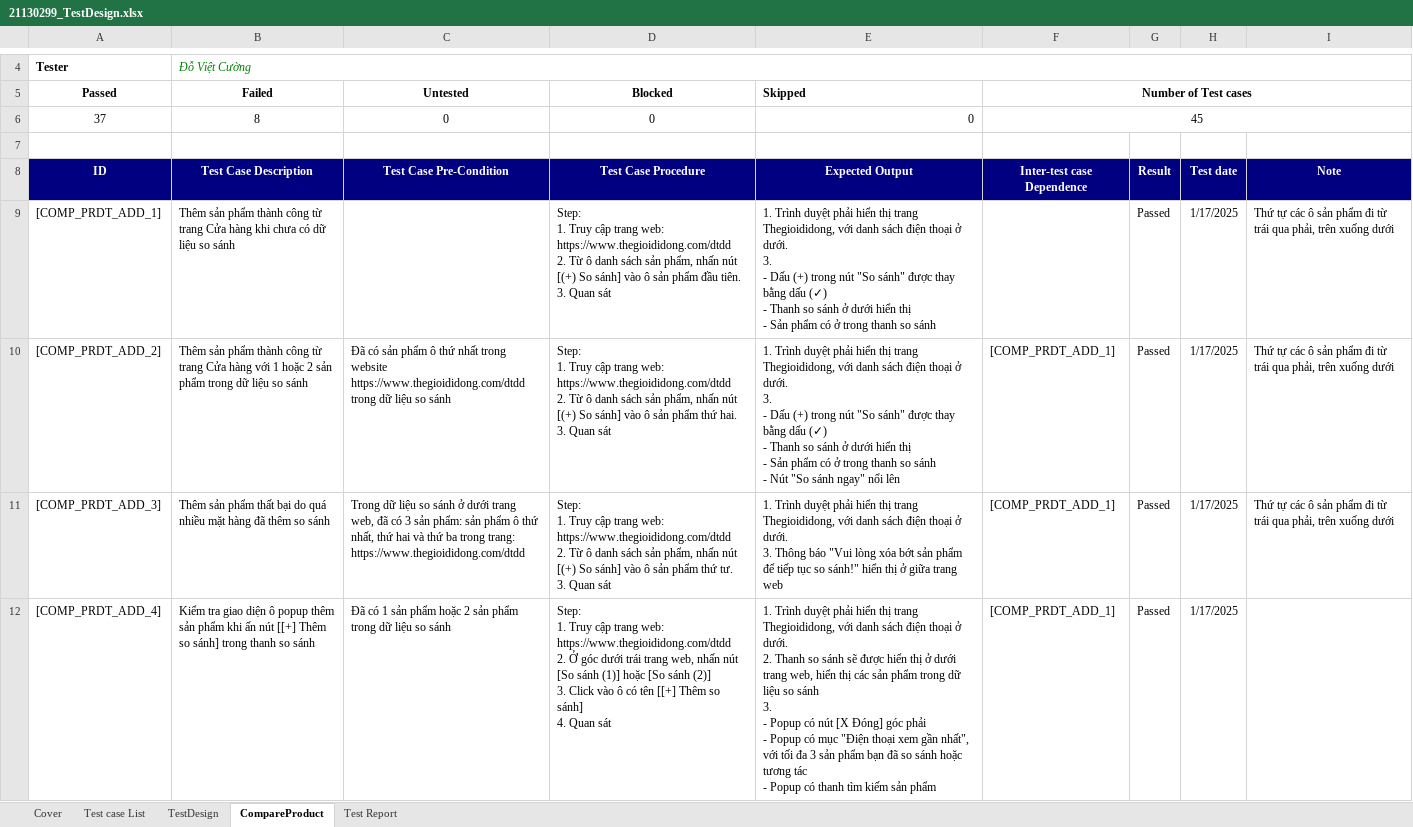
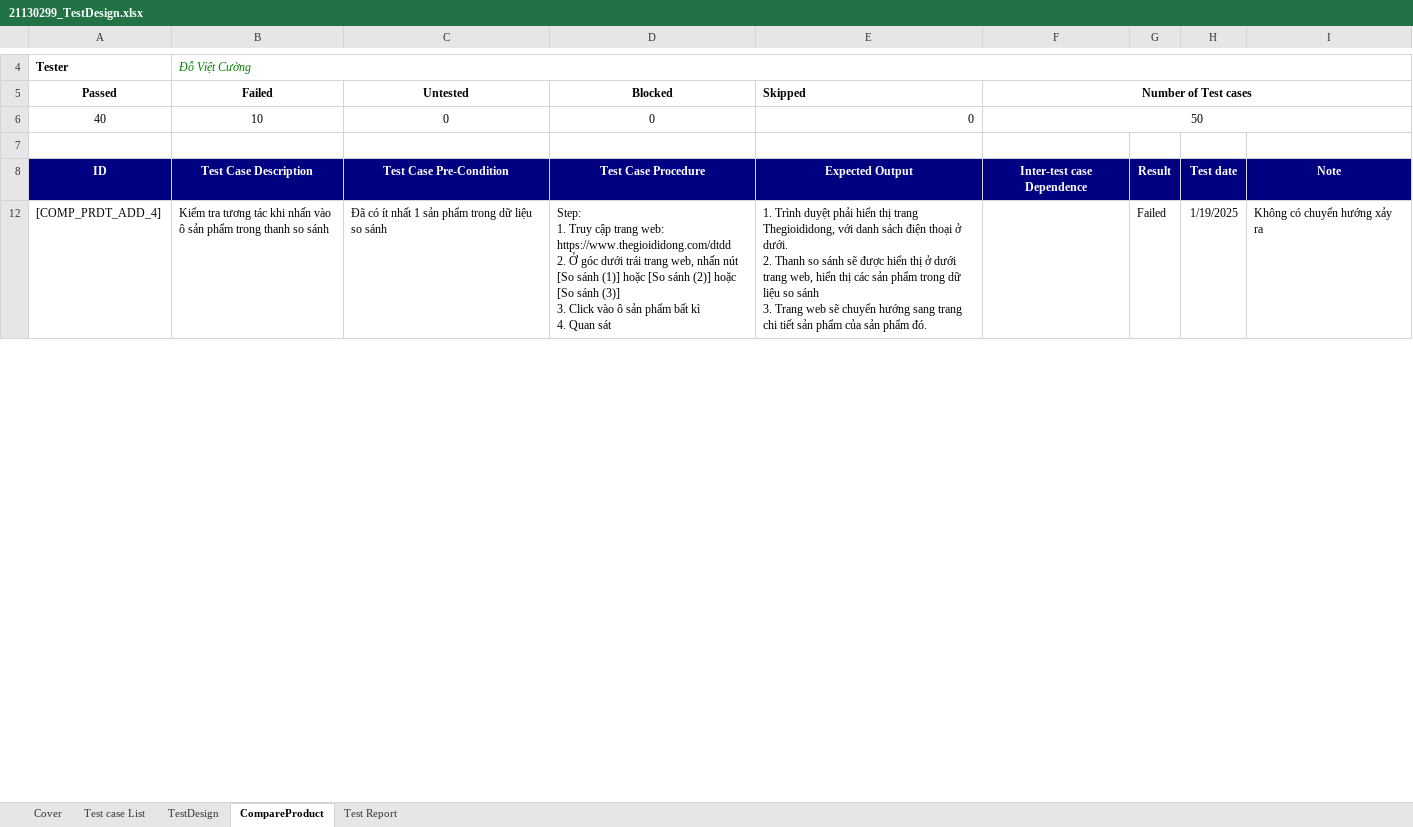
Before and after one commit to tuan0919/tester-2024, an Excel workbook: 21130299_TestDesign.xlsx, sheet CompareProduct, drawn as a sheet; only a part is shown, gaps mark what is left out; values as stored, in another font and other column widths than the file's, no borders; table styles not drawn; ↵ is a line break in a cell; the diff covers the shown part only; the diff names each change by its address in the sheet, - before the commit and + after, or states it on an @@ line.

```diff
--- a/21130299_TestDesign.xlsx (sheet CompareProduct)
+++ b/21130299_TestDesign.xlsx (sheet CompareProduct)
-A6 (Passed): 37
+A6 (Passed): 40
-B6 (Failed): 8
+B6 (Failed): 10
-F6 (Number of Test cases): 45
+F6 (Number of Test cases): 50
-row 9: [COMP_PRDT_ADD_1] | Thêm sản phẩm thành công từ trang Cửa hàng khi chưa có dữ liệu so sánh |  | Step: ↵ 1. Truy cập trang web: https://www.thegioididong.com/dtdd ↵ 2. Từ ô danh sách sản phẩm, nhấn nút [(+) So sánh] vào ô sản phẩm đầu tiên. ↵ 3. Quan sát | 1. Trình duyệt phải hiển thị trang Thegioididong, với danh sách điện thoại ở dưới. ↵ 3. ↵ - Dấu (+) trong nút "So sánh" được thay bằng dấu (✓) ↵ - Thanh so sánh ở dưới hiển thị ↵ - Sản phẩm có ở trong thanh so sánh |  | Passed | 1/17/2025 | Thứ tự các ô sản phẩm đi từ trái qua phải, trên xuống dưới
-row 10: [COMP_PRDT_ADD_2] | Thêm sản phẩm thành công từ trang Cửa hàng với 1 hoặc 2 sản phẩm trong dữ liệu so sánh | Đã có sản phẩm ô thứ nhất trong website https://www.thegioididong.com/dtdd trong dữ liệu so sánh | Step: ↵ 1. Truy cập trang web: https://www.thegioididong.com/dtdd ↵ 2. Từ ô danh sách sản phẩm, nhấn nút [(+) So sánh] vào ô sản phẩm thứ hai. ↵ 3. Quan sát | 1. Trình duyệt phải hiển thị trang Thegioididong, với danh sách điện thoại ở dưới. ↵ 3. ↵ - Dấu (+) trong nút "So sánh" được thay bằng dấu (✓) ↵ - Thanh so sánh ở dưới hiển thị ↵ - Sản phẩm có ở trong thanh so sánh ↵ - Nút "So sánh ngay" nổi lên | [COMP_PRDT_ADD_1] | Passed | 1/17/2025 | Thứ tự các ô sản phẩm đi từ trái qua phải, trên xuống dưới
-row 11: [COMP_PRDT_ADD_3] | Thêm sản phẩm thất bại do quá nhiều mặt hàng đã thêm so sánh | Trong dữ liệu so sánh ở dưới trang web, đã có 3 sản phẩm: sản phẩm ô thứ nhất, thứ hai và thứ ba trong trang: https://www.thegioididong.com/dtdd | Step: ↵ 1. Truy cập trang web: https://www.thegioididong.com/dtdd ↵ 2. Từ ô danh sách sản phẩm, nhấn nút [(+) So sánh] vào ô sản phẩm thứ tư. ↵ 3. Quan sát | 1. Trình duyệt phải hiển thị trang Thegioididong, với danh sách điện thoại ở dưới. ↵ 3. Thông báo "Vui lòng xóa bớt sản phẩm để tiếp tục so sánh!" hiển thị ở giữa trang web | [COMP_PRDT_ADD_1] | Passed | 1/17/2025 | Thứ tự các ô sản phẩm đi từ trái qua phải, trên xuống dưới
-B12 (Failed): Kiểm tra giao diện ô popup thêm sản phẩm khi ấn nút [[+] Thêm so sánh] trong thanh…
+B12 (Failed): Kiểm tra tương tác khi nhấn vào ô sản phẩm trong thanh…
-C12 (Untested): Đã có 1 sản phẩm hoặc 2 sản phẩm…
+C12 (Untested): Đã có ít nhất 1 sản phẩm…
-D12 (Blocked): …sánh (2)] ↵ 3. Click vào ô có tên [[+] Thêm so sánh] ↵ 4. Quan…
+D12 (Blocked): …sánh (2)] hoặc [So sánh (3)] ↵ 3. Click vào ô sản phẩm bất kì ↵ 4. Quan…
-E12 (Skipped): …sánh ↵ 3. ↵ - Popup có nút [X Đóng] góc phải ↵ - Popup có mục "Điện thoại xem gần nhất", với tối đa 3 sản phẩm bạn đã so sánh hoặc tương tác ↵ - Popup có thanh tìm kiếm sản phẩm
+E12 (Skipped): …sánh ↵ 3. Trang web sẽ chuyển hướng sang trang chi tiết sản phẩm của sản phẩm đó.
-F12 (Number of Test cases): [COMP_PRDT_ADD_1]
+F12 (Number of Test cases): (empty)
-G12: Passed
+G12: Failed
-H12: 1/17/2025
+H12: 1/19/2025
-I12: (empty)
+I12: Không có chuyển hướng xảy ra
```
Also changed, not shown: 32 removed rows and 60 edited cells elsewhere in this sheet, sheet TestDesign, sheet Test Report, formulas that keep their value, hidden cells, 2 other files.
